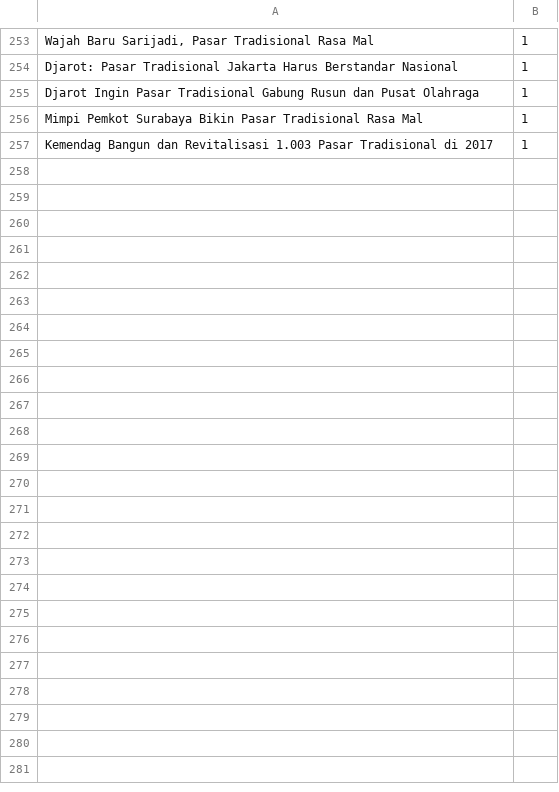
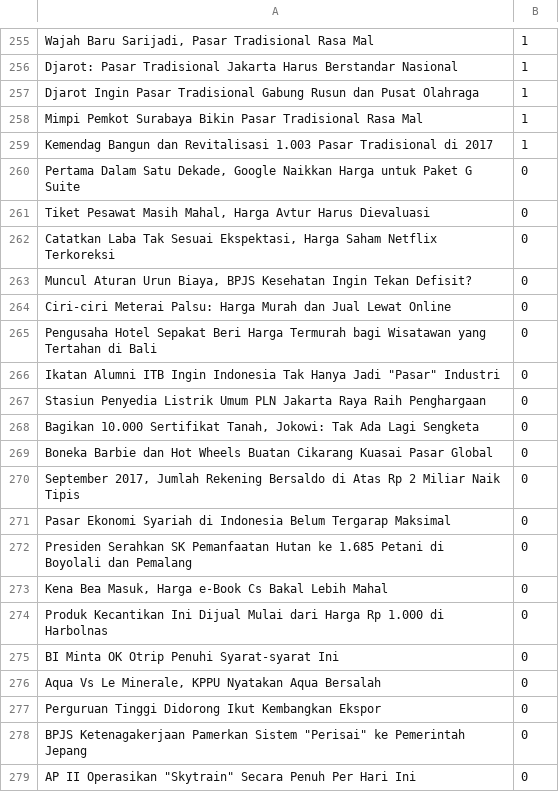
Before and after one commit to yohanesgultom/id-text-classifier, a CSV file: dataset_labeled.csv, drawn as a sheet; only a part is shown, gaps mark what is left out; the diff covers the shown part only.

```diff
--- a/dataset_labeled.csv
+++ b/dataset_labeled.csv
@@ -257 +259,21 @@ Mimpi Pemkot Surabaya Bikin Pasar Tradisional Rasa Mal	1
 Kemendag Bangun dan Revitalisasi 1.003 Pasar Tradisional di 2017	1
+Pertama Dalam Satu Dekade, Google Naikkan Harga untuk Paket G Suite	0
+Tiket Pesawat Masih Mahal, Harga Avtur Harus Dievaluasi	0
+Catatkan Laba Tak Sesuai Ekspektasi, Harga Saham Netflix Terkoreksi	0
+Muncul Aturan Urun Biaya, BPJS Kesehatan Ingin Tekan Defisit?	0
+Ciri-ciri Meterai Palsu: Harga Murah dan Jual Lewat Online	0
+Pengusaha Hotel Sepakat Beri Harga Termurah bagi Wisatawan yang Tertahan di Bali	0
+"Ikatan Alumni ITB Ingin Indonesia Tak Hanya Jadi ""Pasar"" Industri"	0
+Stasiun Penyedia Listrik Umum PLN Jakarta Raya Raih Penghargaan	0
+Bagikan 10.000 Sertifikat Tanah, Jokowi: Tak Ada Lagi Sengketa	0
+Boneka Barbie dan Hot Wheels Buatan Cikarang Kuasai Pasar Global	0
+September 2017, Jumlah Rekening Bersaldo di Atas Rp 2 Miliar Naik Tipis	0
+Pasar Ekonomi Syariah di Indonesia Belum Tergarap Maksimal	0
+Presiden Serahkan SK Pemanfaatan Hutan ke 1.685 Petani di Boyolali dan Pemalang	0
+Kena Bea Masuk, Harga e-Book Cs Bakal Lebih Mahal	0
+Produk Kecantikan Ini Dijual Mulai dari Harga Rp 1.000 di Harbolnas	0
+BI Minta OK Otrip Penuhi Syarat-syarat Ini	0
+Aqua Vs Le Minerale, KPPU Nyatakan Aqua Bersalah	0
+Perguruan Tinggi Didorong Ikut Kembangkan Ekspor	0
+"BPJS Ketenagakerjaan Pamerkan Sistem ""Perisai"" ke Pemerintah Jepang"	0
+"AP II Operasikan ""Skytrain"" Secara Penuh Per Hari Ini"	0
```
Also changed, not shown: 26 added rows elsewhere in this file, 4 other files.
